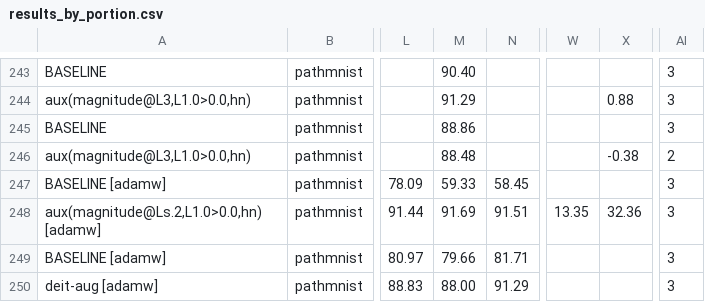
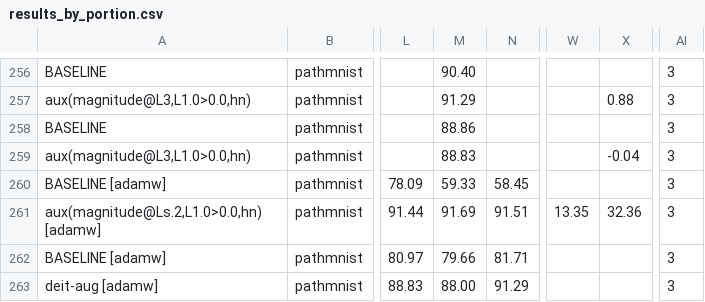
Before and after one commit to GCVCG/MomentAux, a CSV file: results/results_by_portion.csv, drawn as a sheet; only a part is shown, gaps mark what is left out; addresses are those after the commit; the diff covers the shown part only; the diff names each change by its address in the sheet, - before the commit and + after, or states it on an @@ line.

```diff
--- a/results/results_by_portion.csv
+++ b/results/results_by_portion.csv
-M259: 88.48
+M259: 88.83
-X259: -0.38
+X259: -0.04
-AI259: 2
+AI259: 3
```
Also changed, not shown: 13 added rows and 8 edited cells elsewhere in this file, results/all_results.csv, 3 other files.
